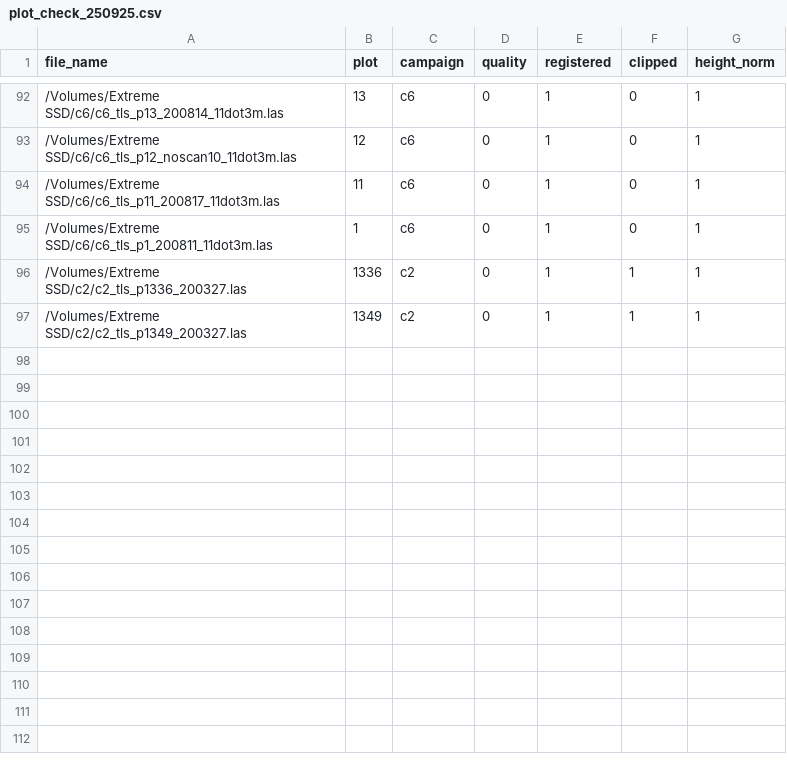
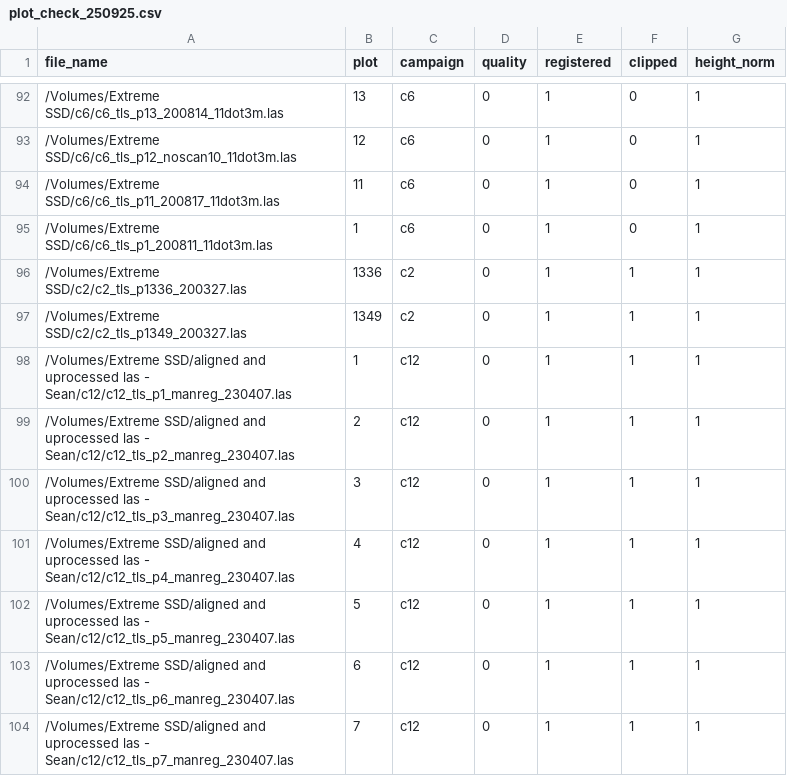
Before and after one commit to lauren-standiford/tls-burn-sev, a CSV file: plot_check_250925.csv, drawn as a sheet; only a part is shown, gaps mark what is left out.

Commit message:
went through c12

```diff
--- a/plot_check_250925.csv
+++ b/plot_check_250925.csv
@@ -97 +97,8 @@ file_name,plot,campaign,quality,registered,clipped,height_norm
 /Volumes/Extreme SSD/c2/c2_tls_p1349_200327.las,1349,c2,0,1,1,1
+/Volumes/Extreme SSD/aligned and uprocessed las - Sean/c12/c12_tls_p1_manreg_230407.las,1,c12,0,1,1,1
+/Volumes/Extreme SSD/aligned and uprocessed las - Sean/c12/c12_tls_p2_manreg_230407.las,2,c12,0,1,1,1
+/Volumes/Extreme SSD/aligned and uprocessed las - Sean/c12/c12_tls_p3_manreg_230407.las,3,c12,0,1,1,1
+/Volumes/Extreme SSD/aligned and uprocessed las - Sean/c12/c12_tls_p4_manreg_230407.las,4,c12,0,1,1,1
+/Volumes/Extreme SSD/aligned and uprocessed las - Sean/c12/c12_tls_p5_manreg_230407.las,5,c12,0,1,1,1
+/Volumes/Extreme SSD/aligned and uprocessed las - Sean/c12/c12_tls_p6_manreg_230407.las,6,c12,0,1,1,1
+/Volumes/Extreme SSD/aligned and uprocessed las - Sean/c12/c12_tls_p7_manreg_230407.las,7,c12,0,1,1,1
```
